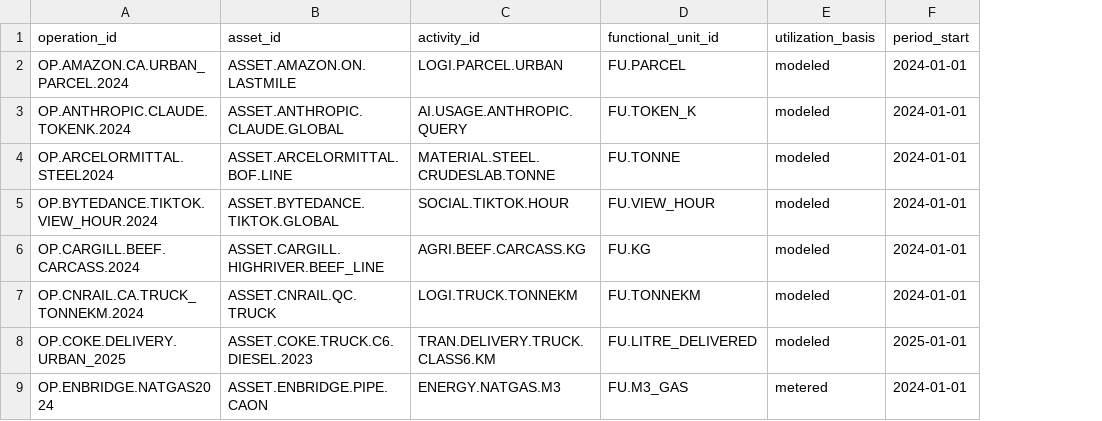
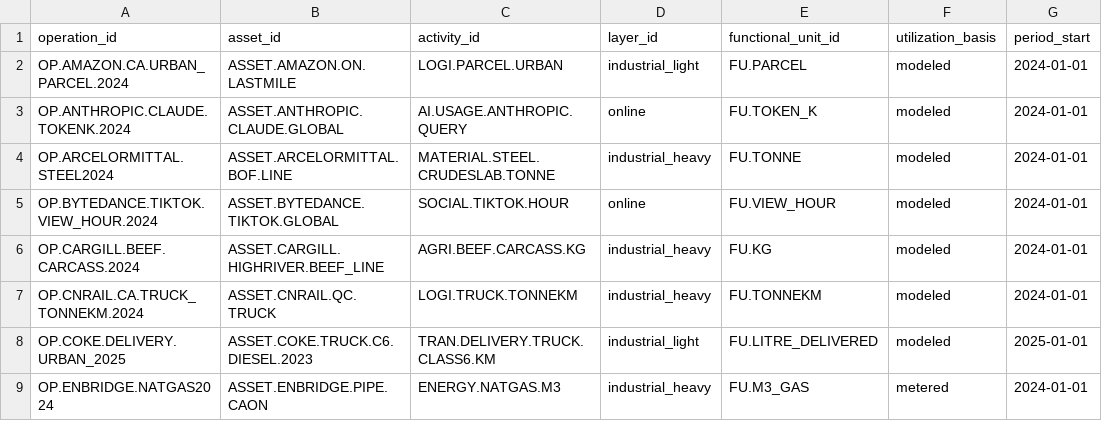
Before and after one commit to chrislyons/carbon-acx, a CSV file: data/operations.csv, drawn as a sheet; only a part is shown; the diff names each change by its address in the sheet, - before the commit and + after, or states it on an @@ line.

Commit message:
feat: enforce layer metadata validation

```diff
--- a/data/operations.csv
+++ b/data/operations.csv
+column D (layer_id), rows 2-9: industrial_light | online | industrial_heavy | online | industrial_heavy | industrial_heavy | industrial_light | industrial_heavy
```
Also changed, not shown: data/layers.csv, 13 other files.
